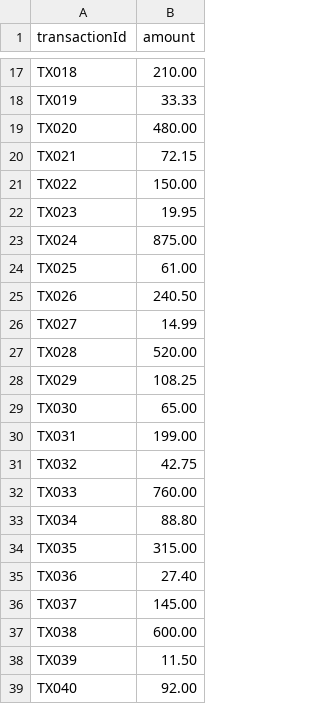
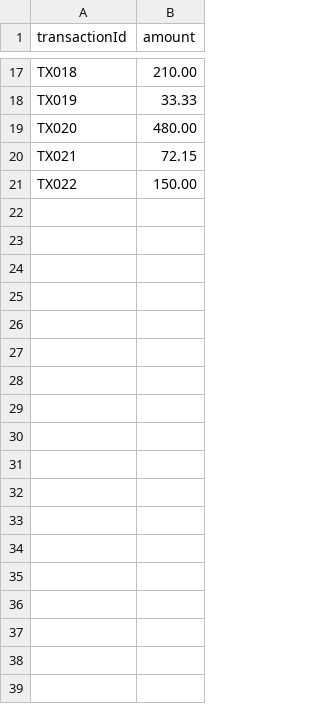
Before and after one commit to Carmelo85S/reconflow, a CSV file: data/payments.csv, drawn as a sheet; only a part is shown, gaps mark what is left out.

```diff
--- a/data/payments.csv
+++ b/data/payments.csv
@@ -21,19 +21 @@ TX021,72.15
 TX022,150.00
-TX023,19.95
-TX024,875.00
-TX025,61.00
-TX026,240.50
-TX027,14.99
-TX028,520.00
-TX029,108.25
-TX030,65.00
-TX031,199.00
-TX032,42.75
-TX033,760.00
-TX034,88.80
-TX035,315.00
-TX036,27.40
-TX037,145.00
-TX038,600.00
-TX039,11.50
-TX040,92.00
```
Also changed, not shown: data/accounting.csv, 3 other files.
